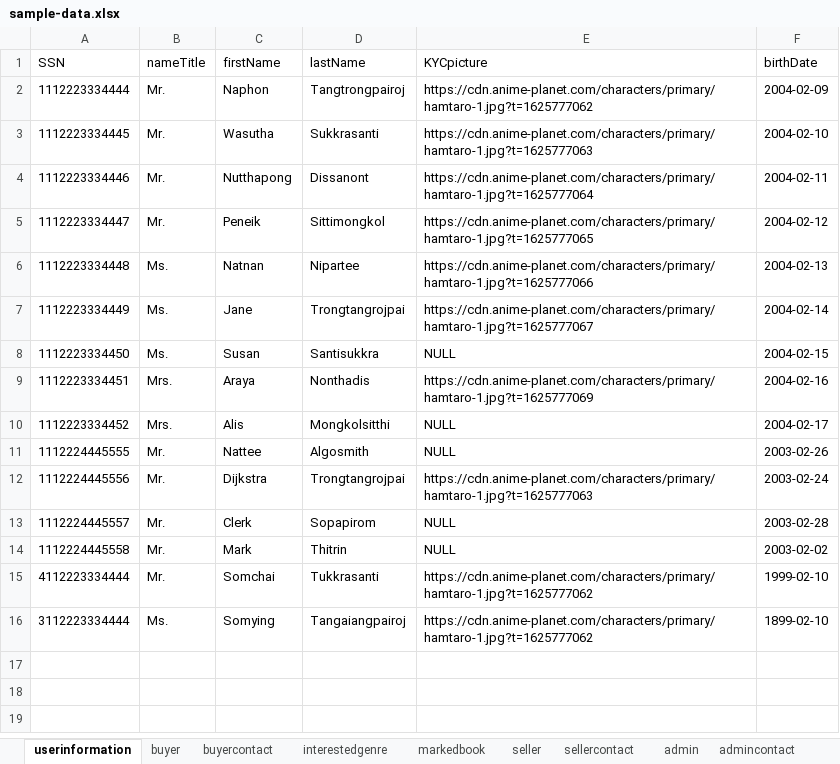
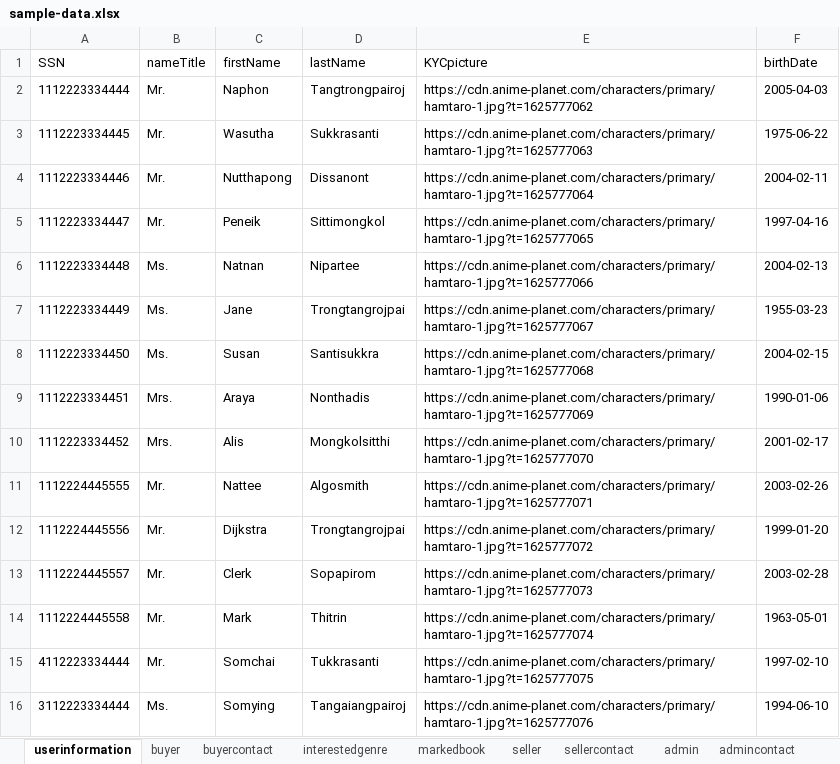
Before and after one commit to ttontoey/db-sys-bookbook, an Excel workbook: sql/sample-data.xlsx, sheet userinformation, drawn as a sheet; values as stored, in another font and other column widths than the file's, no borders; the diff names each change by its address in the sheet, - before the commit and + after, or states it on an @@ line.

```diff
--- a/sql/sample-data.xlsx (sheet userinformation)
+++ b/sql/sample-data.xlsx (sheet userinformation)
-F2 (birthDate): 2004-02-09
+F2 (birthDate): 2005-04-03
-F3 (birthDate): 2004-02-10
+F3 (birthDate): 1975-06-22
-F5 (birthDate): 2004-02-12
+F5 (birthDate): 1997-04-16
-F7 (birthDate): 2004-02-14
+F7 (birthDate): 1955-03-23
-E8 (KYCpicture): NULL
+E8 (KYCpicture): https://cdn.anime-planet.com/characters/primary/hamtaro-1.jpg?t=1625777068
-F9 (birthDate): 2004-02-16
+F9 (birthDate): 1990-01-06
-E10 (KYCpicture): NULL
+E10 (KYCpicture): https://cdn.anime-planet.com/characters/primary/hamtaro-1.jpg?t=1625777070
-F10 (birthDate): 2004-02-17
+F10 (birthDate): 2001-02-17
-E11 (KYCpicture): NULL
+E11 (KYCpicture): https://cdn.anime-planet.com/characters/primary/hamtaro-1.jpg?t=1625777071
-E12 (KYCpicture): https://cdn.anime-planet.com/characters/primary/hamtaro-1.jpg?t=1625777063
+E12 (KYCpicture): https://cdn.anime-planet.com/characters/primary/hamtaro-1.jpg?t=1625777072
-F12 (birthDate): 2003-02-24
+F12 (birthDate): 1999-01-20
-E13 (KYCpicture): NULL
+E13 (KYCpicture): https://cdn.anime-planet.com/characters/primary/hamtaro-1.jpg?t=1625777073
-E14 (KYCpicture): NULL
+E14 (KYCpicture): https://cdn.anime-planet.com/characters/primary/hamtaro-1.jpg?t=1625777074
-F14 (birthDate): 2003-02-02
+F14 (birthDate): 1963-05-01
-E15 (KYCpicture): https://cdn.anime-planet.com/characters/primary/hamtaro-1.jpg?t=1625777062
+E15 (KYCpicture): https://cdn.anime-planet.com/characters/primary/hamtaro-1.jpg?t=1625777075
-F15 (birthDate): 1999-02-10
+F15 (birthDate): 1997-02-10
-E16 (KYCpicture): https://cdn.anime-planet.com/characters/primary/hamtaro-1.jpg?t=1625777062
+E16 (KYCpicture): https://cdn.anime-planet.com/characters/primary/hamtaro-1.jpg?t=1625777076
-F16 (birthDate): 1899-02-10
+F16 (birthDate): 1994-06-10
```
Also changed, not shown: sheet markedbook, sheet message, sheet book, sheet interestedgenre, sheet sellpost, sheet transaction, 11 more sheets, other sheet tabs, 3 other files.
